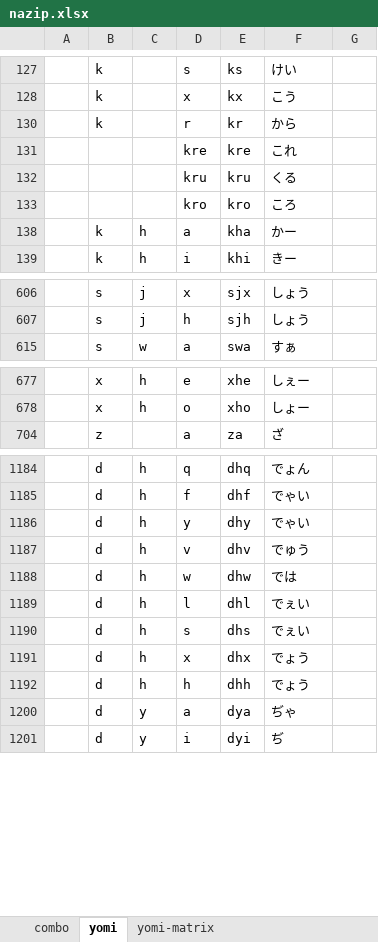
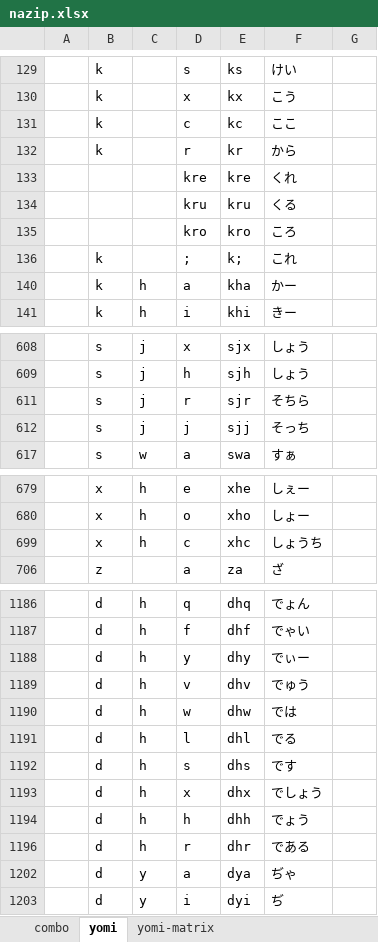
Before and after one commit to rytzk/SharePool, an Excel workbook: nazip.xlsx, sheet yomi, drawn as a sheet; only a part is shown, gaps mark what is left out; values as stored, in another font and other column widths than the file's, no borders; addresses are those after the commit; the diff covers the shown part only; the diff names each change by its address in the sheet, - before the commit and + after, or states it on an @@ line.

```diff
--- a/nazip.xlsx (sheet yomi)
+++ b/nazip.xlsx (sheet yomi)
+row 131:  | k |  | c | kc | ここ
-F133: これ
+F133: くれ
+row 136:  | k |  | ; | k; | これ
+row 611:  | s | j | r | sjr | そちら
+row 612:  | s | j | j | sjj | そっち
+row 699:  | x | h | c | xhc | しょうち
-F1188: でゃい
+F1188: でぃー
-F1191: でぇい
+F1191: でる
-F1192: でぇい
+F1192: です
-F1193: でょう
+F1193: でしょう
+row 1196:  | d | h | r | dhr | である
```
Also changed, not shown: 13 added rows, 2 removed rows, 1 moved row and 64 edited cells elsewhere in this sheet, sheet yomi-matrix, hidden cells, 1 other file.
